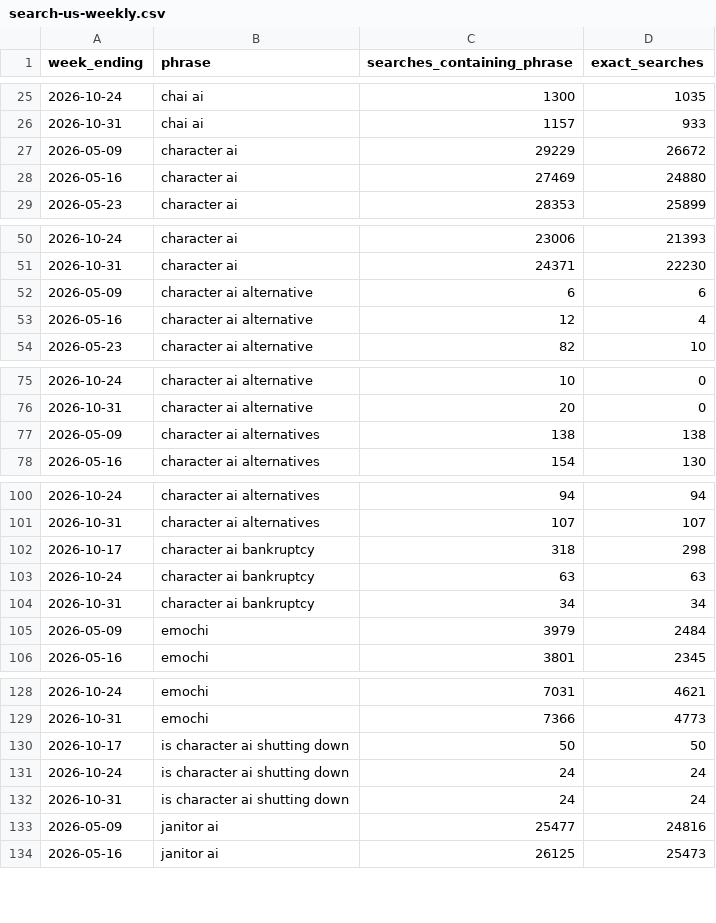
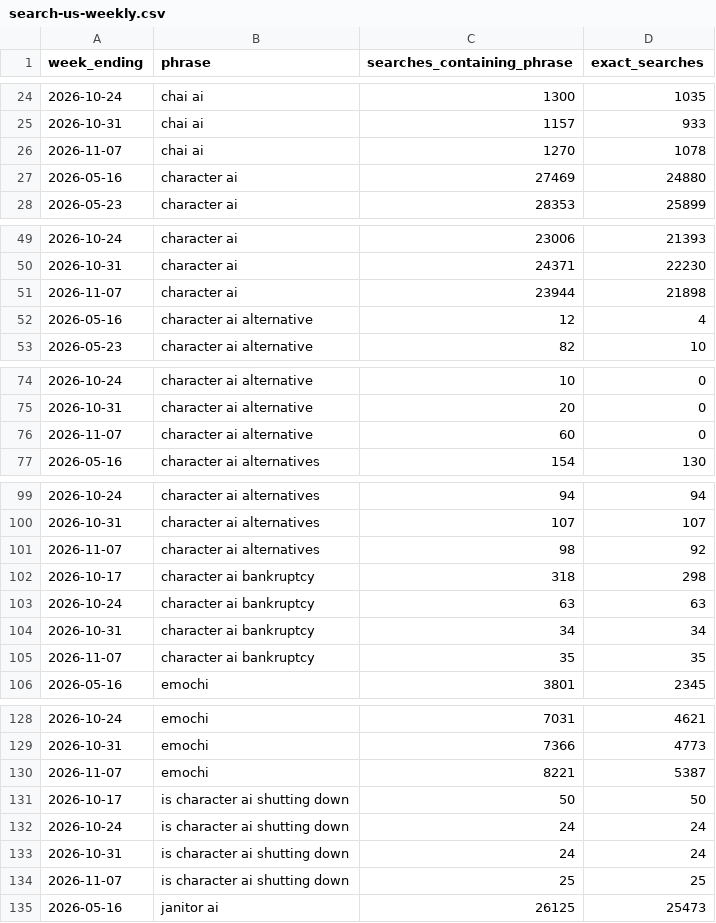
Before and after one commit to anima-universe/where-character-ai-users-go, a CSV file: data/search-us-weekly.csv, drawn as a sheet; only a part is shown, gaps mark what is left out; the diff covers the shown part only.

Commit message:
Data from Amavie 3808aef74

```diff
--- a/data/search-us-weekly.csv
+++ b/data/search-us-weekly.csv
@@ -26,3 +25,3 @@ week_ending,phrase,searches_containing_phrase,exact_searches
 2026-10-31,chai ai,1157,933
-2026-05-09,character ai,29229,26672
+2026-11-07,chai ai,1270,1078
 2026-05-16,character ai,27469,24880
@@ -51,3 +50,3 @@ week_ending,phrase,searches_containing_phrase,exact_searches
 2026-10-31,character ai,24371,22230
-2026-05-09,character ai alternative,6,6
+2026-11-07,character ai,23944,21898
 2026-05-16,character ai alternative,12,4
@@ -76,3 +75,3 @@ week_ending,phrase,searches_containing_phrase,exact_searches
 2026-10-31,character ai alternative,20,0
-2026-05-09,character ai alternatives,138,138
+2026-11-07,character ai alternative,60,0
 2026-05-16,character ai alternatives,154,130
@@ -101,2 +100,3 @@ week_ending,phrase,searches_containing_phrase,exact_searches
 2026-10-31,character ai alternatives,107,107
+2026-11-07,character ai alternatives,98,92
 2026-10-17,character ai bankruptcy,318,298
@@ -104,3 +104,3 @@ week_ending,phrase,searches_containing_phrase,exact_searches
 2026-10-31,character ai bankruptcy,34,34
-2026-05-09,emochi,3979,2484
+2026-11-07,character ai bankruptcy,35,35
 2026-05-16,emochi,3801,2345
@@ -129,2 +129,3 @@ week_ending,phrase,searches_containing_phrase,exact_searches
 2026-10-31,emochi,7366,4773
+2026-11-07,emochi,8221,5387
 2026-10-17,is character ai shutting down,50,50
@@ -132,3 +133,3 @@ week_ending,phrase,searches_containing_phrase,exact_searches
 2026-10-31,is character ai shutting down,24,24
-2026-05-09,janitor ai,25477,24816
+2026-11-07,is character ai shutting down,25,25
 2026-05-16,janitor ai,26125,25473
```
Also changed, not shown: 9 added rows and 9 removed rows elsewhere in this file, 1 other file.
